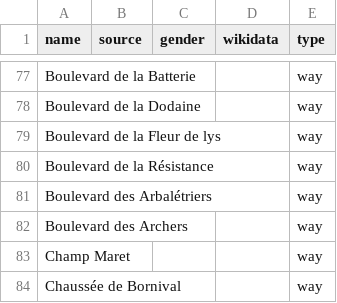
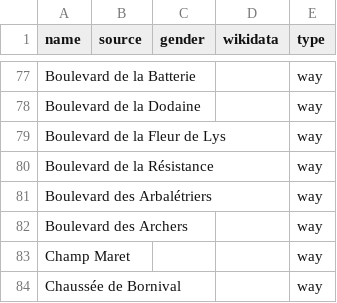
Before and after one commit to EqualStreetNames/equalstreetnames-nivelles, a CSV file: data/other.csv, drawn as a sheet; only a part is shown, gaps mark what is left out.

```diff
--- a/data/other.csv
+++ b/data/other.csv
@@ -78,3 +78,3 @@ name,source,gender,wikidata,type
 "Boulevard de la Dodaine",,,,way
-"Boulevard de la Fleur de lys",,,,way
+"Boulevard de la Fleur de Lys",,,,way
 "Boulevard de la Résistance",,,,way
```
Also changed, not shown: 2 other files.
